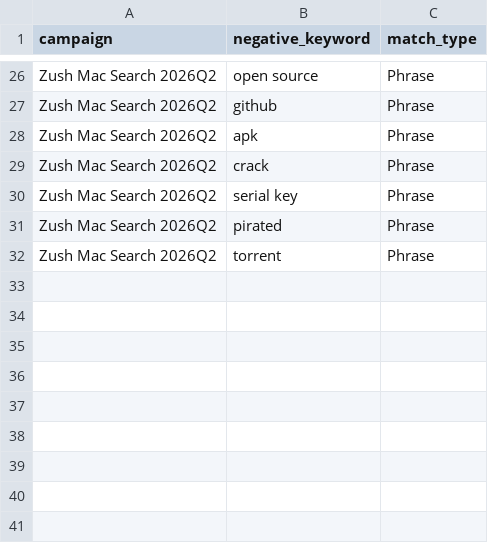
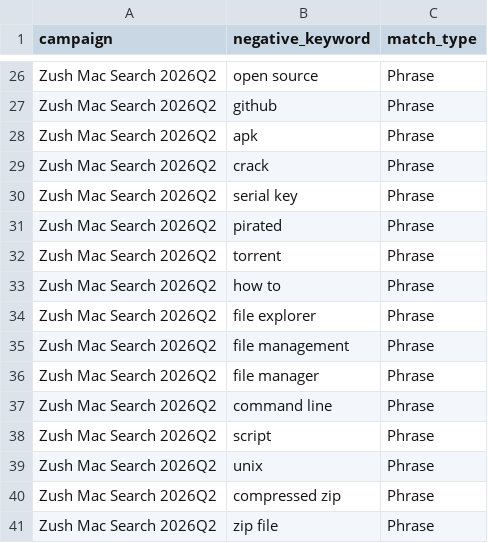
Before and after one commit to design-ninja/zush-landing, a CSV file: marketing/ads/google-search-negative-keywords.csv, drawn as a sheet; only a part is shown, gaps mark what is left out; the diff names each change by its address in the sheet, - before the commit and + after, or states it on an @@ line.

```diff
--- a/marketing/ads/google-search-negative-keywords.csv
+++ b/marketing/ads/google-search-negative-keywords.csv
+row 33: Zush Mac Search 2026Q2 | how to | Phrase
+row 34: Zush Mac Search 2026Q2 | file explorer | Phrase
+row 35: Zush Mac Search 2026Q2 | file management | Phrase
+row 36: Zush Mac Search 2026Q2 | file manager | Phrase
+row 37: Zush Mac Search 2026Q2 | command line | Phrase
+row 38: Zush Mac Search 2026Q2 | script | Phrase
+row 39: Zush Mac Search 2026Q2 | unix | Phrase
+row 40: Zush Mac Search 2026Q2 | compressed zip | Phrase
+row 41: Zush Mac Search 2026Q2 | zip file | Phrase
```
Also changed, not shown: marketing/ads/google-search-keywords.csv, 1 other file.
